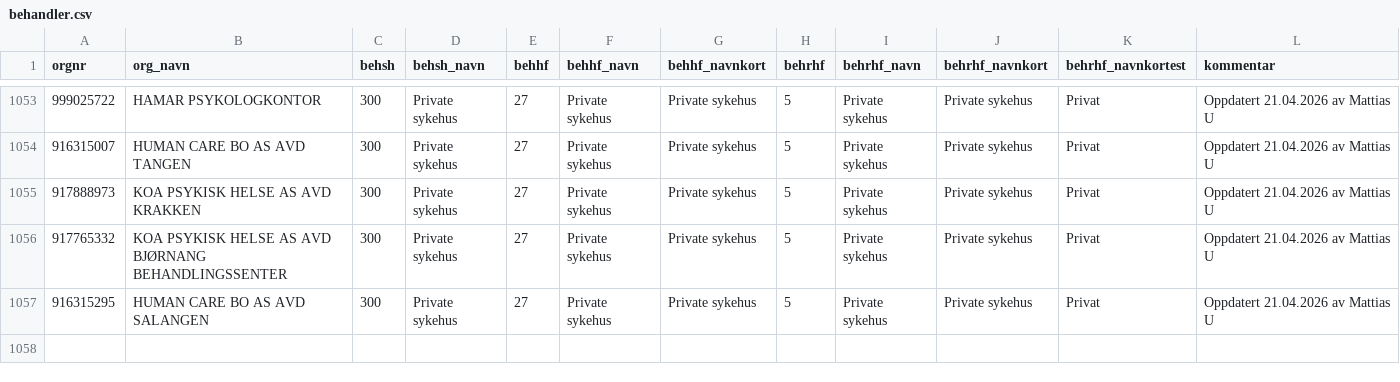
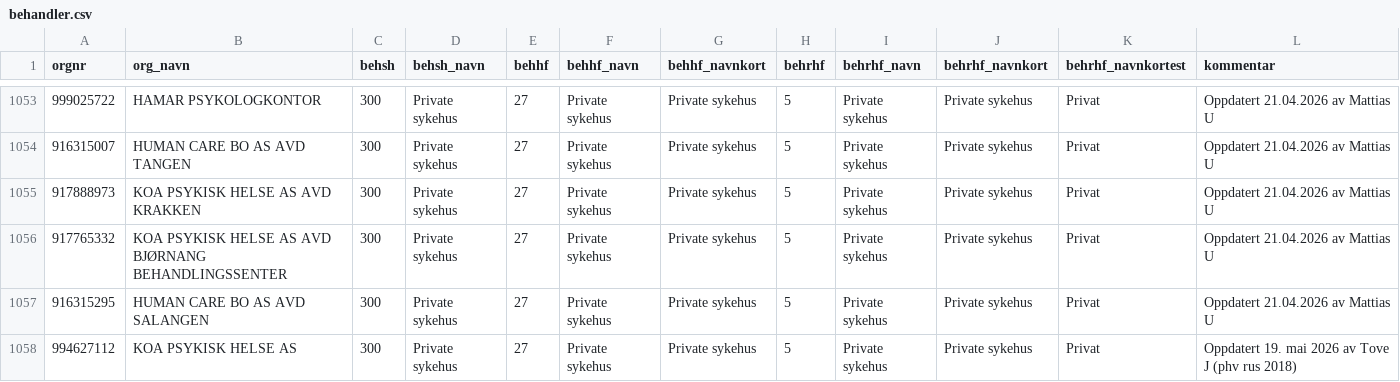
Before and after one commit to SKDE-Analyse/sas_codes, a CSV file: formater/behandler.csv, drawn as a sheet; only a part is shown, gaps mark what is left out; the diff names each change by its address in the sheet, - before the commit and + after, or states it on an @@ line.

Commit message:
nytt orgnr

```diff
--- a/formater/behandler.csv
+++ b/formater/behandler.csv
+row 1058: 994627112 | KOA PSYKISK HELSE AS | 300 | Private sykehus | 27 | Private sykehus | Private sykehus | 5 | Private sykehus | Private sykehus | Privat | Oppdatert 19. mai 2026 av Tove J (phv rus 2018)
```
